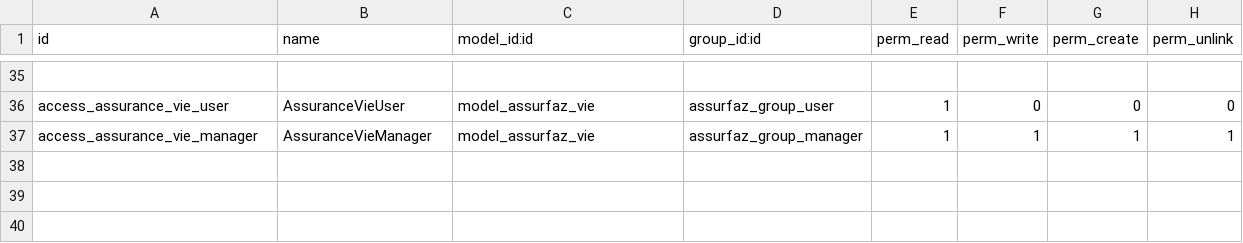
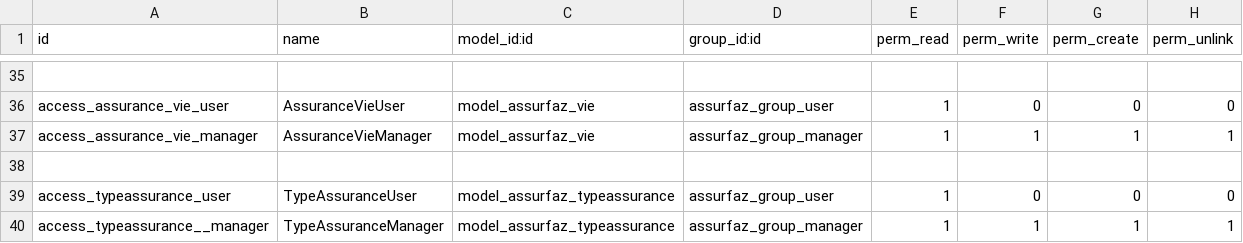
Before and after one commit to vivianegore/odoo, a CSV file: assurances/security/ir.model.access.csv, drawn as a sheet; only a part is shown, gaps mark what is left out; the diff names each change by its address in the sheet, - before the commit and + after, or states it on an @@ line.

Commit message:
le module d'assurance ASSURFAZ
la derniere version de ASSURFAZ

```diff
--- a/assurances/security/ir.model.access.csv
+++ b/assurances/security/ir.model.access.csv
+row 38: (empty)
+row 39: access_typeassurance_user | TypeAssuranceUser | model_assurfaz_typeassurance | assurfaz_group_user | 1 | 0 | 0 | 0
+row 40: access_typeassurance__manager | TypeAssuranceManager | model_assurfaz_typeassurance | assurfaz_group_manager | 1 | 1 | 1 | 1
```
Also changed, not shown: 19 other files.
